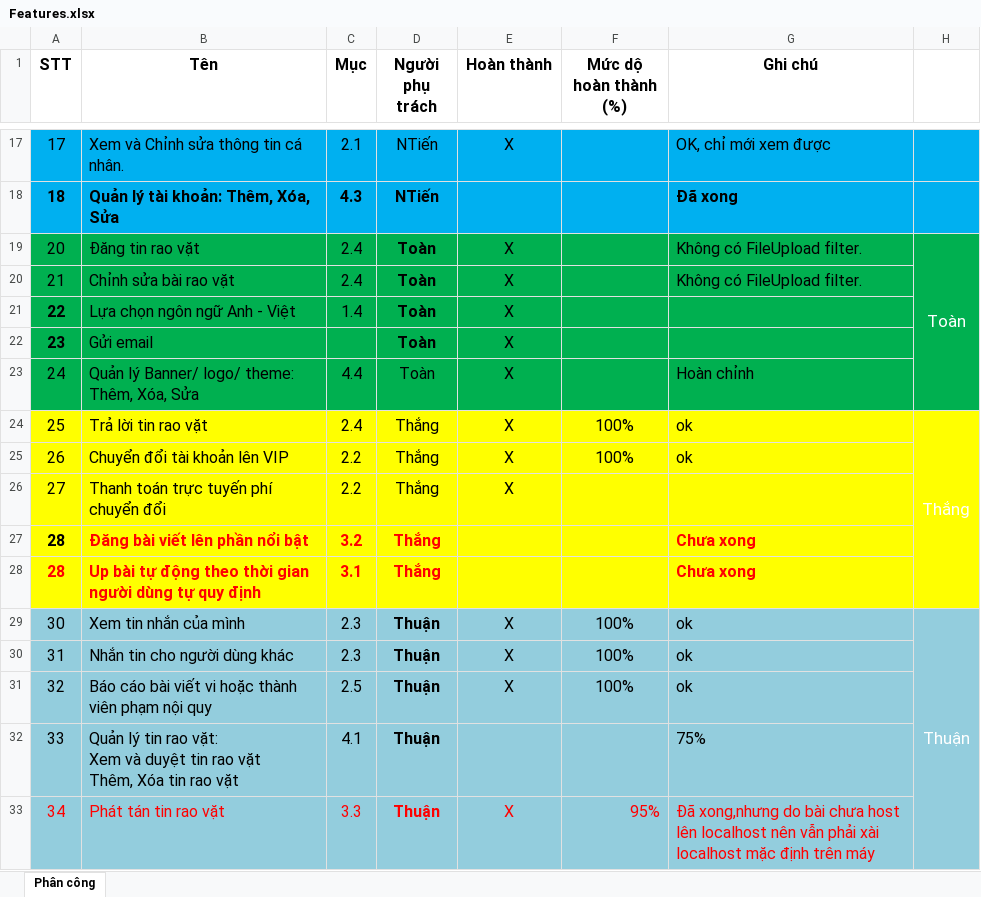
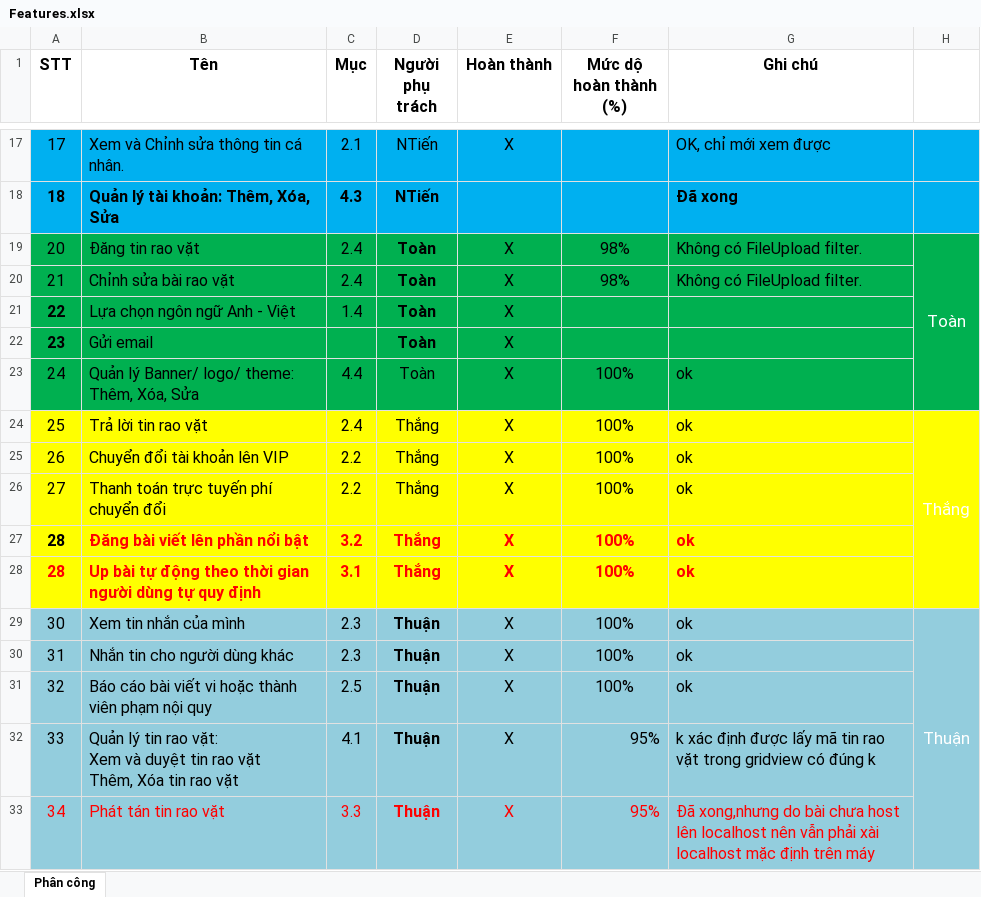
Before and after one commit to Alex7Huynh/web-b4-doan, an Excel workbook: Danh sach chuc nang/Features.xlsx, sheet Phân công, drawn as a sheet; only a part is shown, gaps mark what is left out; values as stored, in another font and other column widths than the file's, no borders; the diff names each change by its address in the sheet, - before the commit and + after, or states it on an @@ line.

Commit message:
commit Features.xlsx

```diff
--- a/Danh sach chuc nang/Features.xlsx (sheet Phân công)
+++ b/Danh sach chuc nang/Features.xlsx (sheet Phân công)
-F19:F20 (Mức dộ hoàn thành (%)): (empty)
+F19:F20 (Mức dộ hoàn thành (%)): 98%
-F23 (Mức dộ hoàn thành (%)): (empty)
+F23 (Mức dộ hoàn thành (%)): 100%
-G23 (Ghi chú): Hoàn chỉnh
+G23 (Ghi chú): ok
-F26:F28 (Mức dộ hoàn thành (%)): (empty)
+F26:F28 (Mức dộ hoàn thành (%)): 100%
-G26 (Ghi chú): (empty)
+G26 (Ghi chú): ok
-E27:E28 (Hoàn thành): (empty)
+E27:E28 (Hoàn thành): X
-G27:G28 (Ghi chú): Chưa xong
+G27:G28 (Ghi chú): ok
-E32 (Hoàn thành): (empty)
+E32 (Hoàn thành): X
-F32 (Mức dộ hoàn thành (%)): (empty)
+F32 (Mức dộ hoàn thành (%)): 95%
-G32 (Ghi chú): 75%
+G32 (Ghi chú): k xác định được lấy mã tin rao vặt trong gridview có đúng k
```
